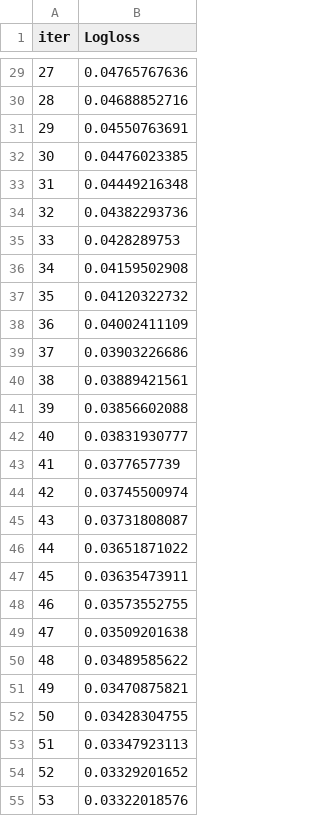
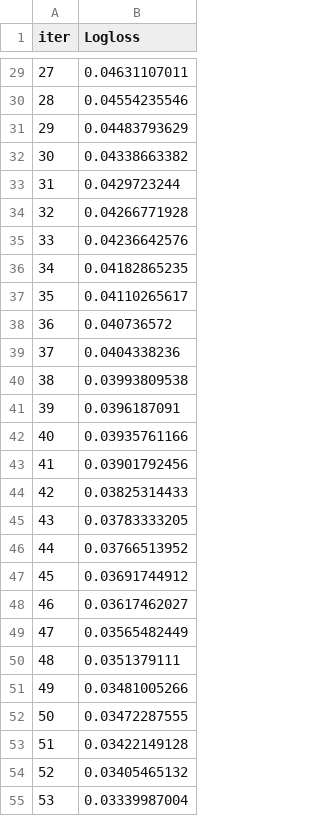
Before and after one commit to diegojeda/Proyecto-Maestria, a TSV file: Data Final/catboost_info/learn_error.tsv, drawn as a sheet; only a part is shown, gaps mark what is left out; the diff covers the shown part only.

```diff
--- a/Data Final/catboost_info/learn_error.tsv
+++ b/Data Final/catboost_info/learn_error.tsv
@@ -29,27 +29,27 @@ iter	Logloss
-27	0.04765767636
-28	0.04688852716
-29	0.04550763691
-30	0.04476023385
-31	0.04449216348
-32	0.04382293736
-33	0.0428289753
-34	0.04159502908
-35	0.04120322732
-36	0.04002411109
-37	0.03903226686
-38	0.03889421561
-39	0.03856602088
-40	0.03831930777
-41	0.0377657739
-42	0.03745500974
-43	0.03731808087
-44	0.03651871022
-45	0.03635473911
-46	0.03573552755
-47	0.03509201638
-48	0.03489585622
-49	0.03470875821
-50	0.03428304755
-51	0.03347923113
-52	0.03329201652
-53	0.03322018576
+27	0.04631107011
+28	0.04554235546
+29	0.04483793629
+30	0.04338663382
+31	0.0429723244
+32	0.04266771928
+33	0.04236642576
+34	0.04182865235
+35	0.04110265617
+36	0.040736572
+37	0.0404338236
+38	0.03993809538
+39	0.0396187091
+40	0.03935761166
+41	0.03901792456
+42	0.03825314433
+43	0.03783333205
+44	0.03766513952
+45	0.03691744912
+46	0.03617462027
+47	0.03565482449
+48	0.0351379111
+49	0.03481005266
+50	0.03472287555
+51	0.03422149128
+52	0.03405465132
+53	0.03339987004
```
Also changed, not shown: 153 edited cells elsewhere in this file, Data Final/catboost_info/time_left.tsv, 6 other files.
